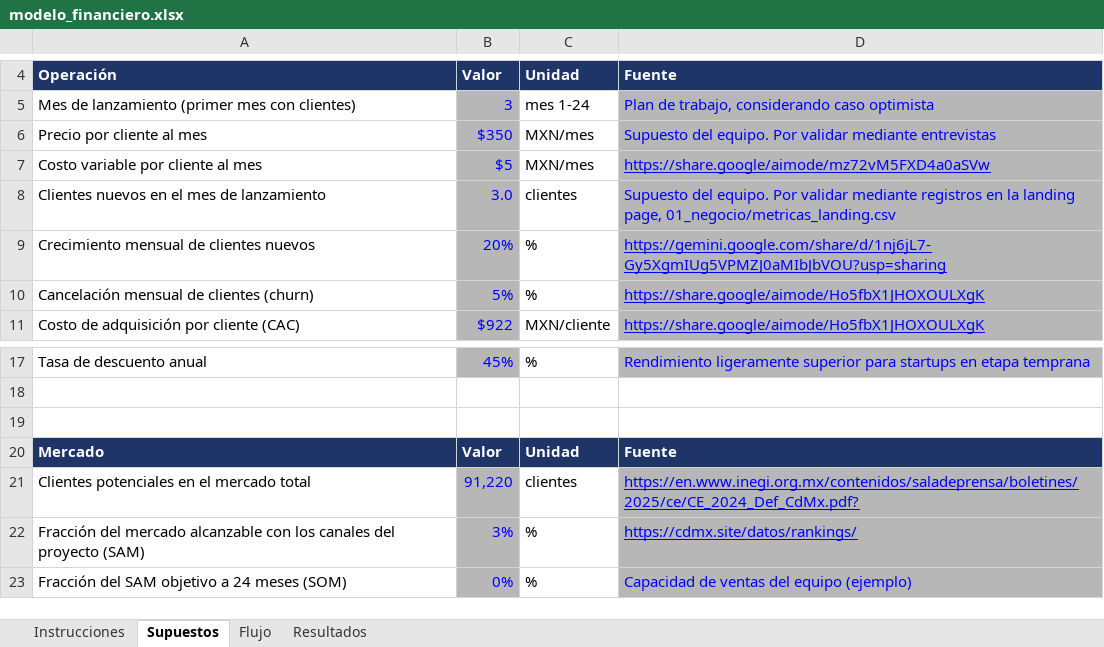
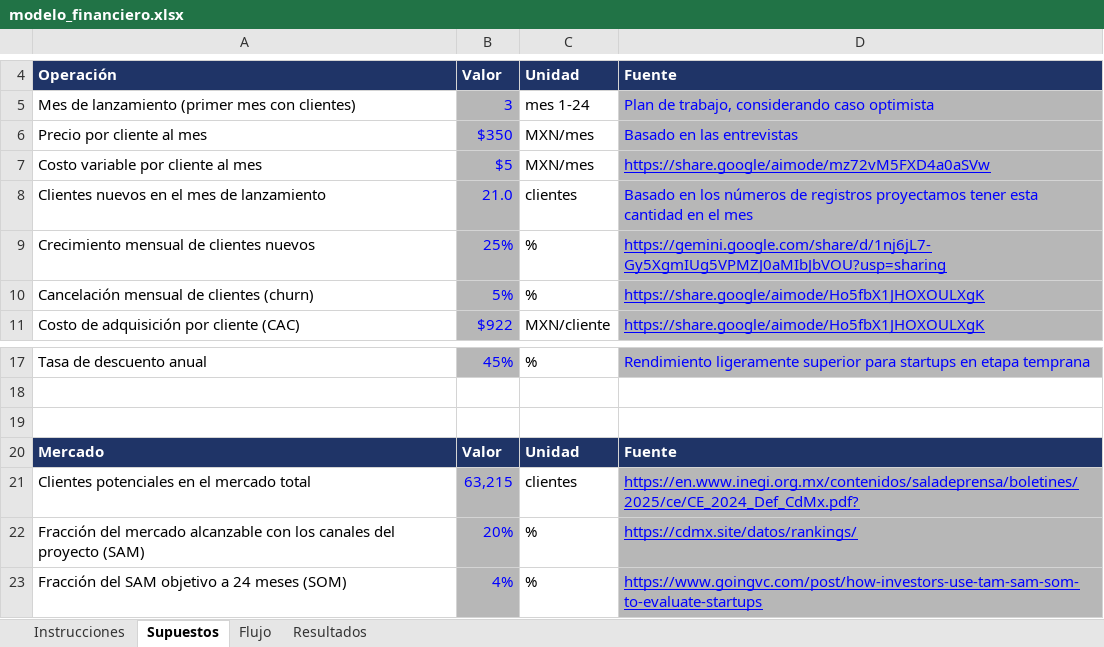
Before and after one commit to habh2/pcic-ia-ruta-segura, an Excel workbook: 02_finanzas/modelo_financiero.xlsx, sheet Supuestos, drawn as a sheet; only a part is shown, gaps mark what is left out; values as stored, in another font and other column widths than the file's, no borders; charts and pictures not drawn; the diff names each change by its address in the sheet, - before the commit and + after, or states it on an @@ line.

```diff
--- a/02_finanzas/modelo_financiero.xlsx (sheet Supuestos)
+++ b/02_finanzas/modelo_financiero.xlsx (sheet Supuestos)
-D6: Supuesto del equipo. Por validar mediante entrevistas
+D6: Basado en las entrevistas
-B8: 3.0
+B8: 21.0
-D8: Supuesto del equipo. Por validar mediante registros en la landing page, 01_negocio/metricas_landing.csv
+D8: Basado en los números de registros proyectamos tener esta cantidad en el mes
-B9: 20%
+B9: 25%
-B21: 91,220
+B21: 63,215
-B22: 3%
+B22: 20%
-B23: 0%
+B23: 4%
-D23: Capacidad de ventas del equipo (ejemplo)
+D23: https://www.goingvc.com/post/how-investors-use-tam-sam-som-to-evaluate-startups
-D23 underline: off
+D23 underline: on
```
Also changed, not shown: sheet Flujo, sheet Resultados, charts or pictures.
